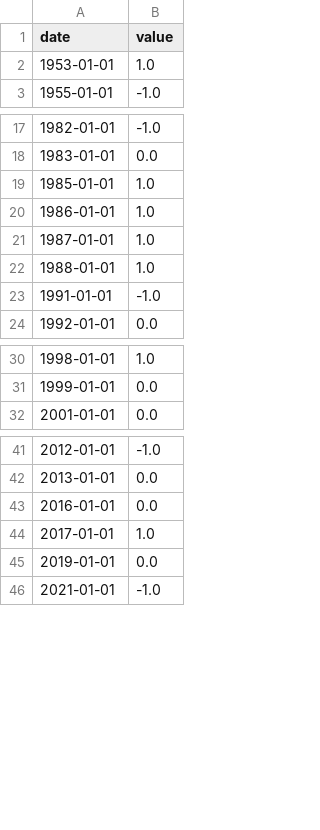
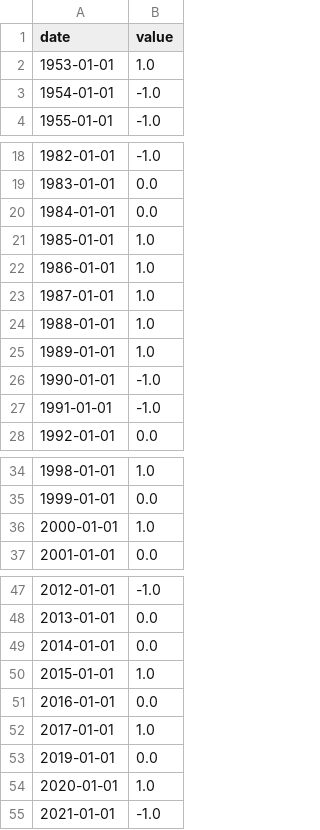
Before and after one commit to wfhungerland/konjunkturmonitor, a CSV file: data/static/gd_stance_f.csv, drawn as a sheet; only a part is shown, gaps mark what is left out; the diff covers the shown part only.

```diff
--- a/data/static/gd_stance_f.csv
+++ b/data/static/gd_stance_f.csv
@@ -2,2 +2,3 @@ date,value
 1953-01-01,1.0
+1954-01-01,-1.0
 1955-01-01,-1.0
@@ -18,2 +19,3 @@ date,value
 1983-01-01,0.0
+1984-01-01,0.0
 1985-01-01,1.0
@@ -22,2 +24,4 @@ date,value
 1988-01-01,1.0
+1989-01-01,1.0
+1990-01-01,-1.0
 1991-01-01,-1.0
@@ -31,2 +35,3 @@ date,value
 1999-01-01,0.0
+2000-01-01,1.0
 2001-01-01,0.0
@@ -42,2 +48,4 @@ date,value
 2013-01-01,0.0
+2014-01-01,0.0
+2015-01-01,1.0
 2016-01-01,0.0
@@ -45,2 +53,3 @@ date,value
 2019-01-01,0.0
+2020-01-01,1.0
 2021-01-01,-1.0
```
Also changed, not shown: 1 added row elsewhere in this file, data/static/gd_schwerpunkte.csv, data/static/gd_stance_a.csv, 13 other files.
